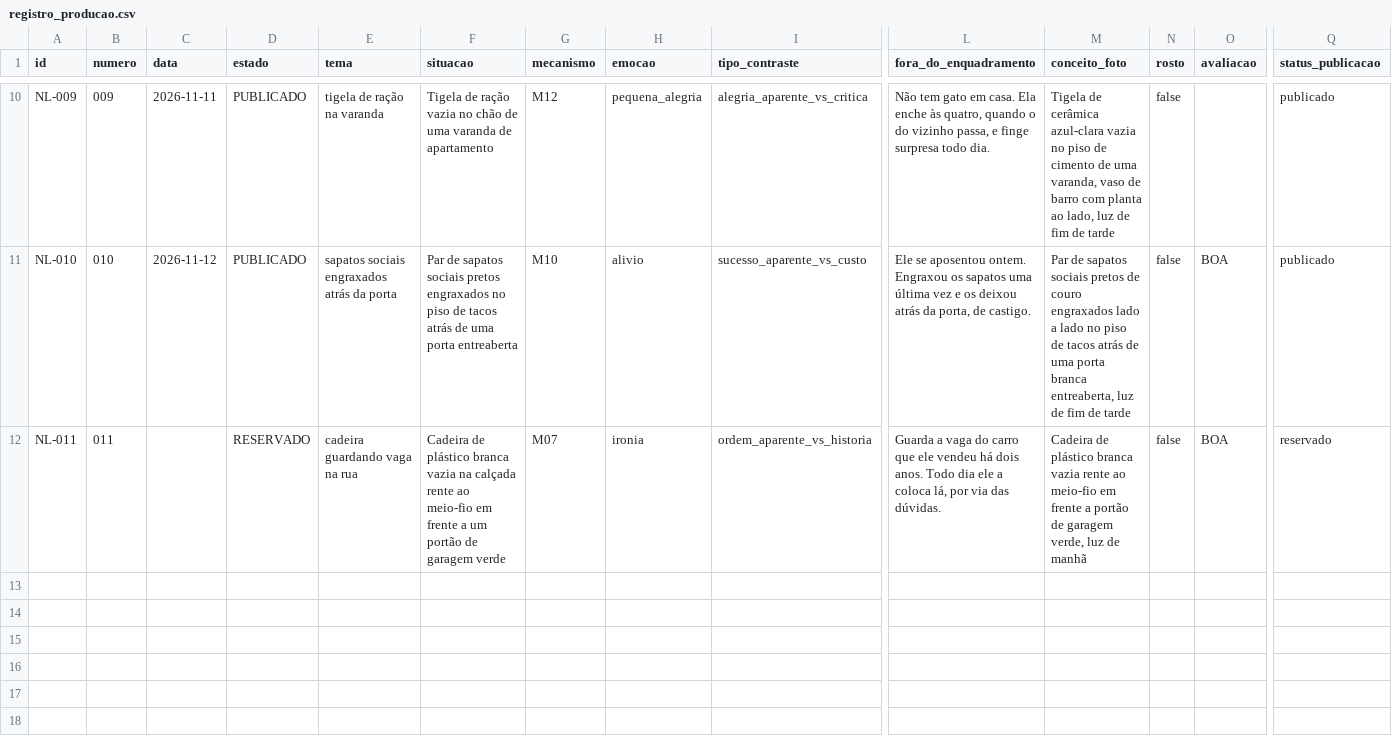
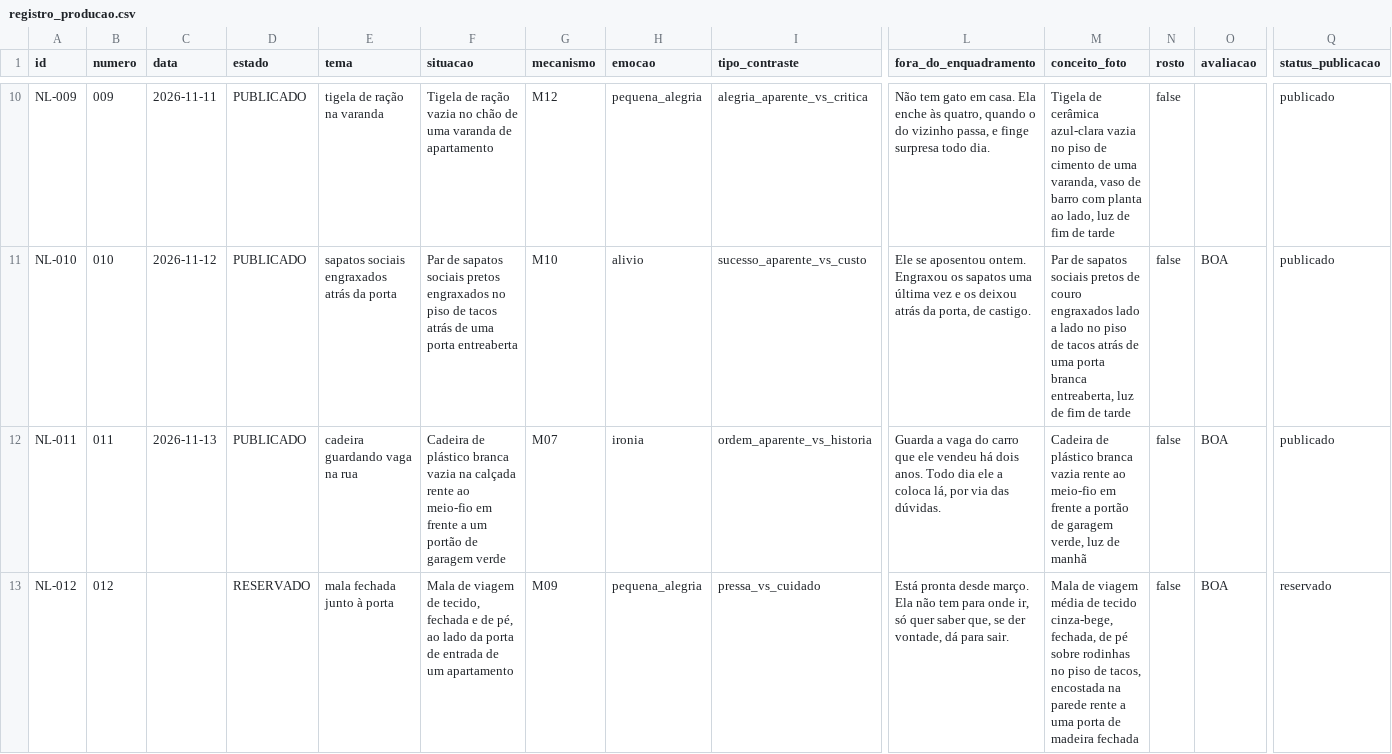
Before and after one commit to ericostta/surto-teste-imagens, a CSV file: ninguem-legenda/producao/registro_producao.csv, drawn as a sheet; only a part is shown, gaps mark what is left out; rows hold the shown columns only; the diff names each change by its address in the sheet, - before the commit and + after, or states it on an @@ line.

```diff
--- a/ninguem-legenda/producao/registro_producao.csv
+++ b/ninguem-legenda/producao/registro_producao.csv
-C12 (data): (empty)
+C12 (data): 2026-11-13
-D12 (estado): RESERVADO
+D12 (estado): PUBLICADO
-Q12 (status_publicacao): reservado
+Q12 (status_publicacao): publicado
+row 13: NL-012 | 012 |  | RESERVADO | mala fechada junto à porta | Mala de viagem de tecido, fechada e de pé, ao lado da porta de entrada de um apartamento | M09 | pequena_alegria | pressa_vs_cuidado | Está pronta desde março. Ela não tem para onde ir, só quer saber que, se der vontade, dá para sair. | Mala de viagem média de tecido cinza-bege, fechada, de pé sobre rodinhas no piso de tacos, encostada na parede rente a uma porta de madeira fechada | false | BOA | reservado
```
Also changed, not shown: 16 other files.
